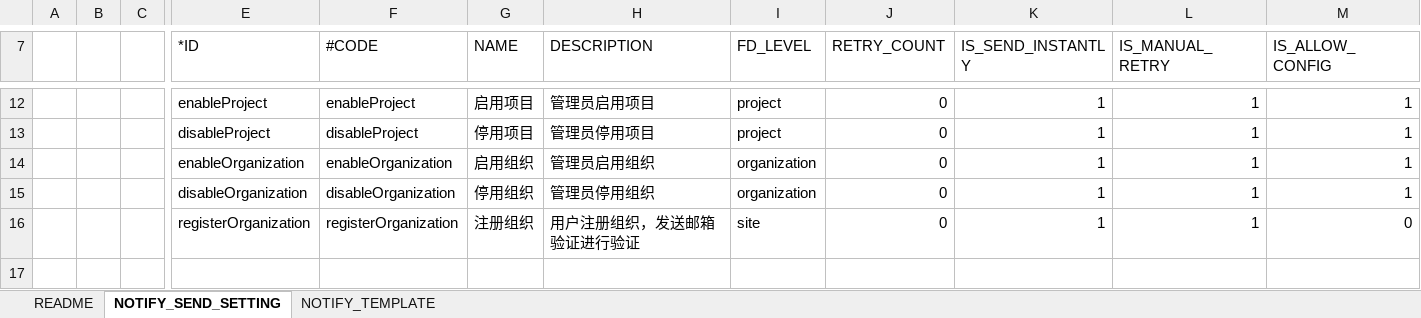
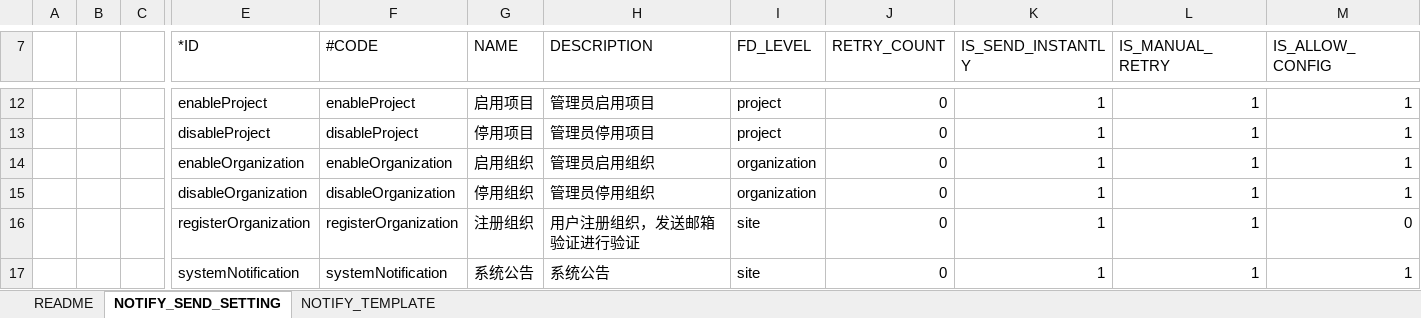
Before and after one commit to open-hand/choerodon-message, an Excel workbook: src/main/resources/script/db/2018-08-28-init-data.xlsx, sheet NOTIFY_SEND_SETTING, drawn as a sheet; only a part is shown, gaps mark what is left out; values as stored, in another font and other column widths than the file's, no borders; rows hold the shown columns only; the diff names each change by its address in the sheet, - before the commit and + after, or states it on an @@ line.

Commit message:
[ADD]添加系统公告发送设置

```diff
--- a/src/main/resources/script/db/2018-08-28-init-data.xlsx (sheet NOTIFY_SEND_SETTING)
+++ b/src/main/resources/script/db/2018-08-28-init-data.xlsx (sheet NOTIFY_SEND_SETTING)
+row 17:  |  |  | systemNotification | systemNotification | 系统公告 | 系统公告 | site | 0 | 1 | 1 | 1
```
Also changed, not shown: sheet NOTIFY_TEMPLATE.
